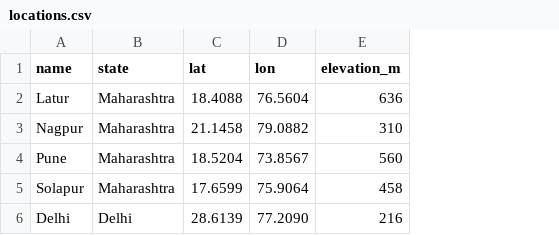
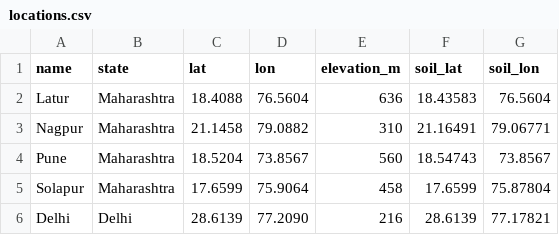
Before and after one commit to finnmcmissile49/crop-advisor, a CSV file: data/locations.csv, drawn as a sheet; the diff names each change by its address in the sheet, - before the commit and + after, or states it on an @@ line.

```diff
--- a/data/locations.csv
+++ b/data/locations.csv
+column F (soil_lat), rows 2-6: 18.43583 | 21.16491 | 18.54743 | 17.6599 | 28.6139
+column G (soil_lon), rows 2-6: 76.5604 | 79.06771 | 73.8567 | 75.87804 | 77.17821
```
Also changed, not shown: 6 other files.
